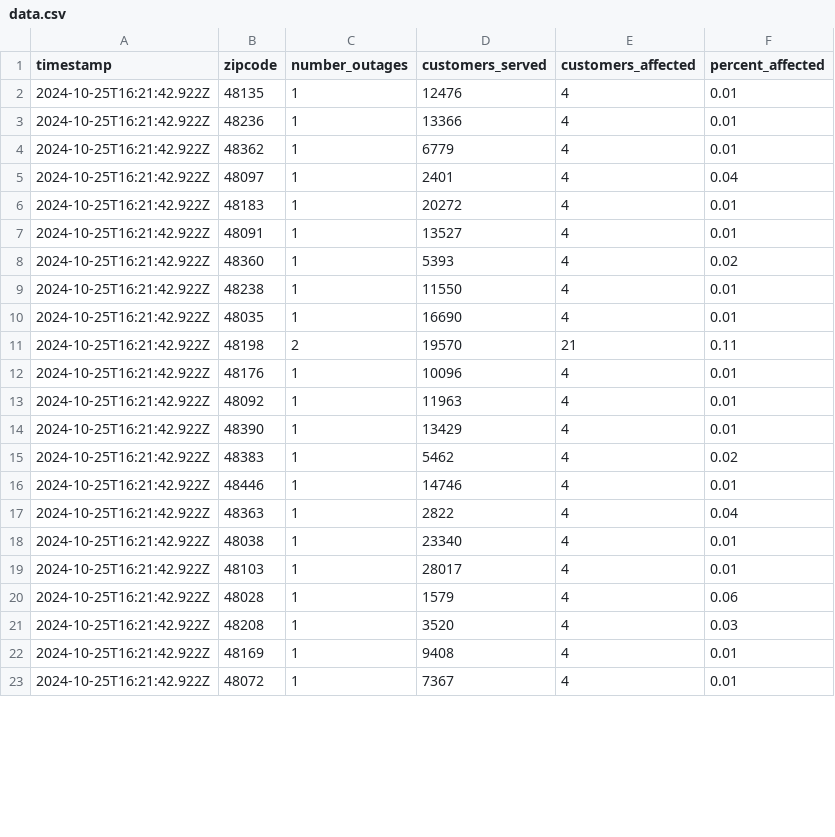
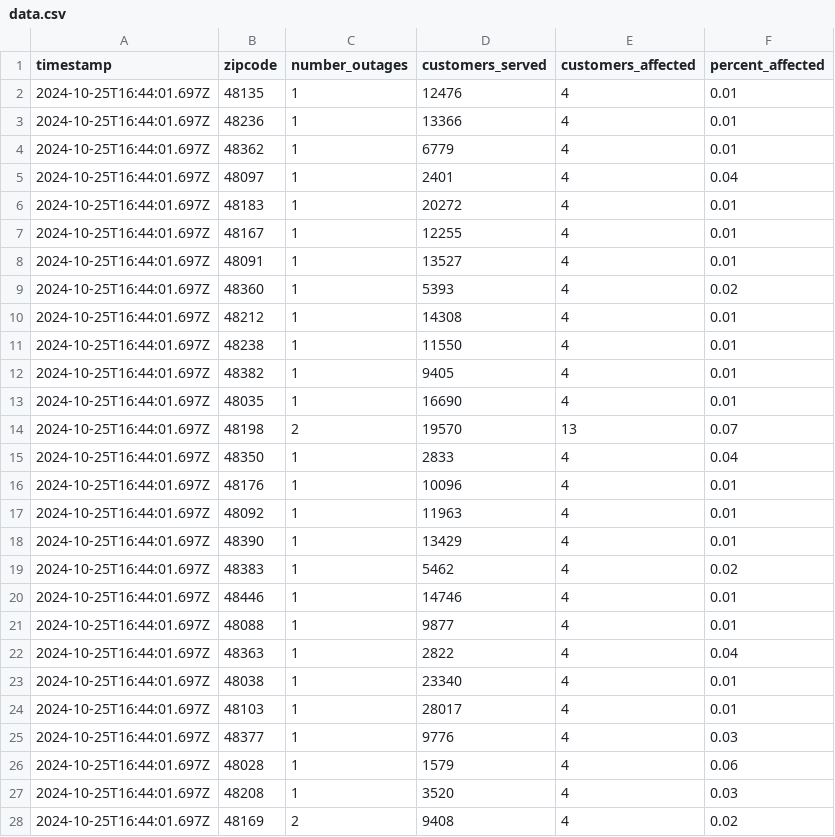
Before and after one commit to michigandaily/dte-outage-tracker, a CSV file: data.csv, drawn as a sheet; only a part is shown; the diff covers the shown part only.

```diff
--- a/data.csv
+++ b/data.csv
@@ -1,23 +1,28 @@
 timestamp,zipcode,number_outages,customers_served,customers_affected,percent_affected
-2024-10-25T16:21:42.922Z,48135,1,12476,4,0.01
-2024-10-25T16:21:42.922Z,48236,1,13366,4,0.01
-2024-10-25T16:21:42.922Z,48362,1,6779,4,0.01
-2024-10-25T16:21:42.922Z,48097,1,2401,4,0.04
-2024-10-25T16:21:42.922Z,48183,1,20272,4,0.01
-2024-10-25T16:21:42.922Z,48091,1,13527,4,0.01
-2024-10-25T16:21:42.922Z,48360,1,5393,4,0.02
-2024-10-25T16:21:42.922Z,48238,1,11550,4,0.01
-2024-10-25T16:21:42.922Z,48035,1,16690,4,0.01
-2024-10-25T16:21:42.922Z,48198,2,19570,21,0.11
-2024-10-25T16:21:42.922Z,48176,1,10096,4,0.01
-2024-10-25T16:21:42.922Z,48092,1,11963,4,0.01
-2024-10-25T16:21:42.922Z,48390,1,13429,4,0.01
-2024-10-25T16:21:42.922Z,48383,1,5462,4,0.02
-2024-10-25T16:21:42.922Z,48446,1,14746,4,0.01
-2024-10-25T16:21:42.922Z,48363,1,2822,4,0.04
-2024-10-25T16:21:42.922Z,48038,1,23340,4,0.01
-2024-10-25T16:21:42.922Z,48103,1,28017,4,0.01
-2024-10-25T16:21:42.922Z,48028,1,1579,4,0.06
-2024-10-25T16:21:42.922Z,48208,1,3520,4,0.03
-2024-10-25T16:21:42.922Z,48169,1,9408,4,0.01
-2024-10-25T16:21:42.922Z,48072,1,7367,4,0.01
+2024-10-25T16:44:01.697Z,48135,1,12476,4,0.01
+2024-10-25T16:44:01.697Z,48236,1,13366,4,0.01
+2024-10-25T16:44:01.697Z,48362,1,6779,4,0.01
+2024-10-25T16:44:01.697Z,48097,1,2401,4,0.04
+2024-10-25T16:44:01.697Z,48183,1,20272,4,0.01
+2024-10-25T16:44:01.697Z,48167,1,12255,4,0.01
+2024-10-25T16:44:01.697Z,48091,1,13527,4,0.01
+2024-10-25T16:44:01.697Z,48360,1,5393,4,0.02
+2024-10-25T16:44:01.697Z,48212,1,14308,4,0.01
+2024-10-25T16:44:01.697Z,48238,1,11550,4,0.01
+2024-10-25T16:44:01.697Z,48382,1,9405,4,0.01
+2024-10-25T16:44:01.697Z,48035,1,16690,4,0.01
+2024-10-25T16:44:01.697Z,48198,2,19570,13,0.07
+2024-10-25T16:44:01.697Z,48350,1,2833,4,0.04
+2024-10-25T16:44:01.697Z,48176,1,10096,4,0.01
+2024-10-25T16:44:01.697Z,48092,1,11963,4,0.01
+2024-10-25T16:44:01.697Z,48390,1,13429,4,0.01
+2024-10-25T16:44:01.697Z,48383,1,5462,4,0.02
+2024-10-25T16:44:01.697Z,48446,1,14746,4,0.01
+2024-10-25T16:44:01.697Z,48088,1,9877,4,0.01
+2024-10-25T16:44:01.697Z,48363,1,2822,4,0.04
+2024-10-25T16:44:01.697Z,48038,1,23340,4,0.01
+2024-10-25T16:44:01.697Z,48103,1,28017,4,0.01
+2024-10-25T16:44:01.697Z,48377,1,9776,4,0.03
+2024-10-25T16:44:01.697Z,48028,1,1579,4,0.06
+2024-10-25T16:44:01.697Z,48208,1,3520,4,0.03
+2024-10-25T16:44:01.697Z,48169,2,9408,4,0.02
```
Also changed, not shown: 1 added row and 14 edited cells elsewhere in this file, 2 other files.
